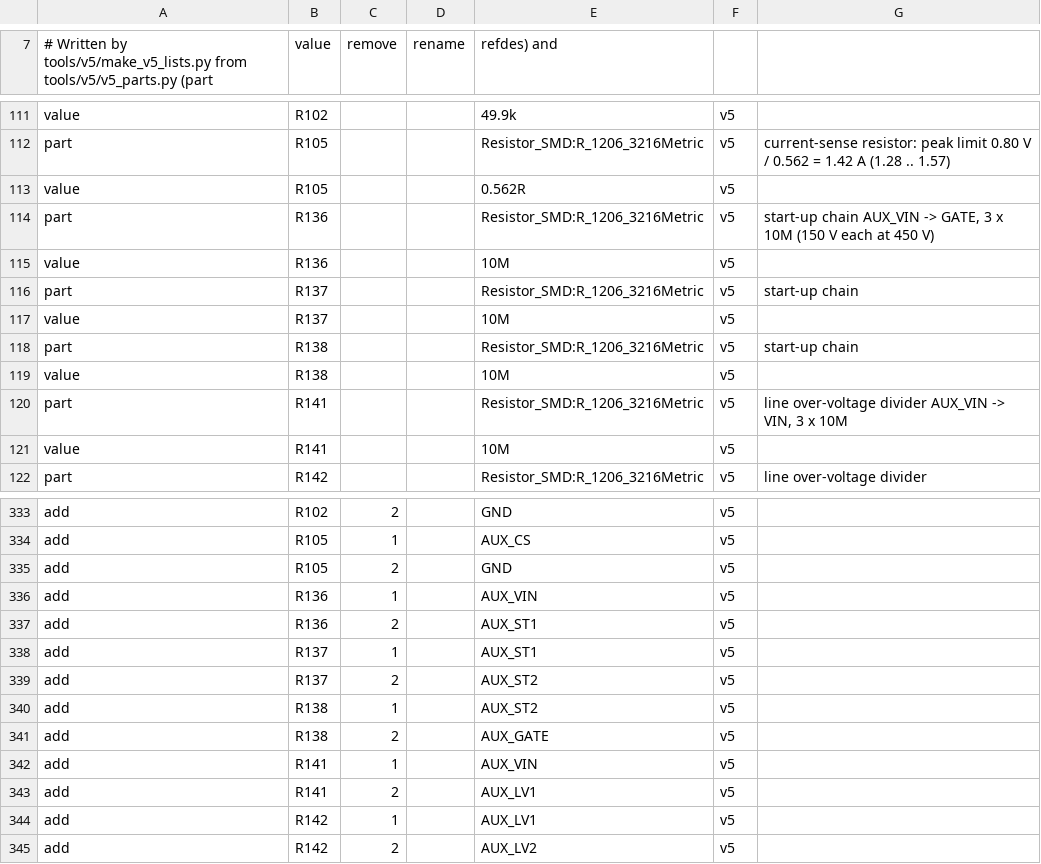
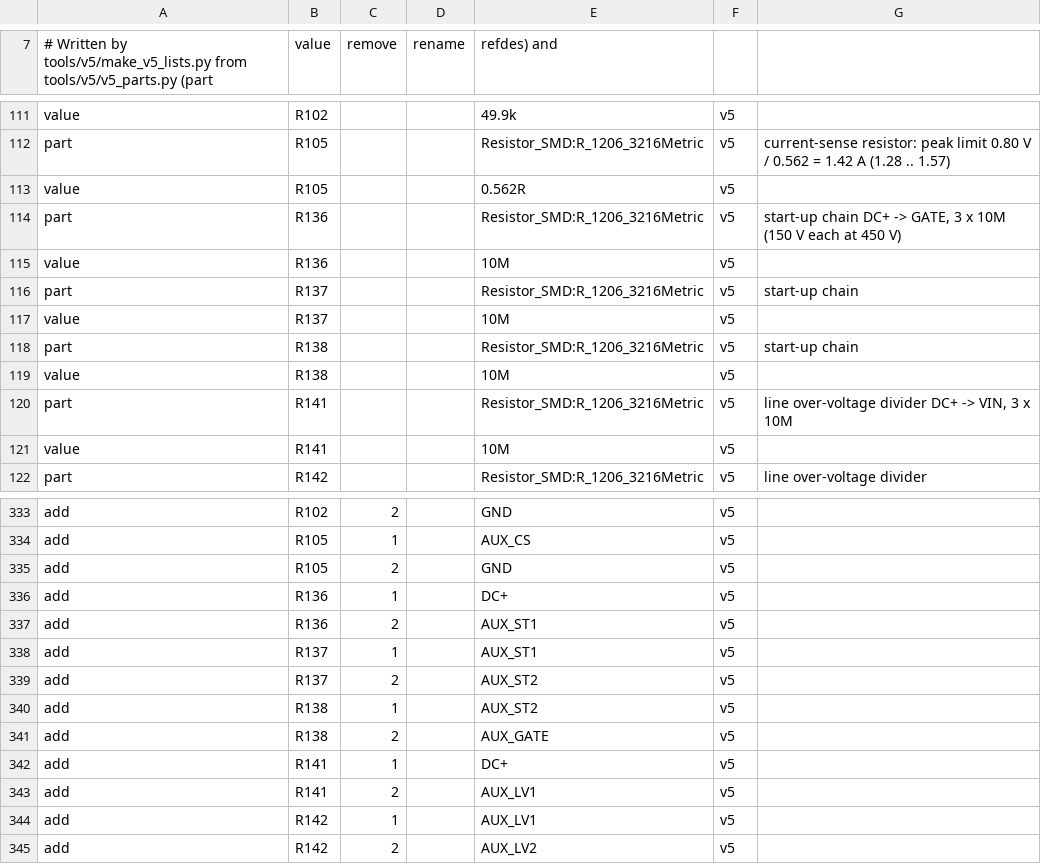
Before and after one commit to johonkanen/ac_psu_kicad, a CSV file: lib/v5_deviations.csv, drawn as a sheet; only a part is shown, gaps mark what is left out.

```diff
--- a/lib/v5_deviations.csv
+++ b/lib/v5_deviations.csv
@@ -113,3 +113,3 @@ part,R105,,,Resistor_SMD:R_1206_3216Metric,v5,current-sense resistor: peak limit
 value,R105,,,0.562R,v5,
-part,R136,,,Resistor_SMD:R_1206_3216Metric,v5,"start-up chain AUX_VIN -> GATE, 3 x 10M (150 V each at 450 V)"
+part,R136,,,Resistor_SMD:R_1206_3216Metric,v5,"start-up chain DC+ -> GATE, 3 x 10M (150 V each at 450 V)"
 value,R136,,,10M,v5,
@@ -119,3 +119,3 @@ part,R138,,,Resistor_SMD:R_1206_3216Metric,v5,start-up chain
 value,R138,,,10M,v5,
-part,R141,,,Resistor_SMD:R_1206_3216Metric,v5,"line over-voltage divider AUX_VIN -> VIN, 3 x 10M"
+part,R141,,,Resistor_SMD:R_1206_3216Metric,v5,"line over-voltage divider DC+ -> VIN, 3 x 10M"
 value,R141,,,10M,v5,
@@ -335,3 +335,3 @@ add,R105,1,,AUX_CS,v5,
 add,R105,2,,GND,v5,
-add,R136,1,,AUX_VIN,v5,
+add,R136,1,,DC+,v5,
 add,R136,2,,AUX_ST1,v5,
@@ -341,3 +341,3 @@ add,R138,1,,AUX_ST2,v5,
 add,R138,2,,AUX_GATE,v5,
-add,R141,1,,AUX_VIN,v5,
+add,R141,1,,DC+,v5,
 add,R141,2,,AUX_LV1,v5,
```
Also changed, not shown: lib/footprint_map.csv, 13 other files.
